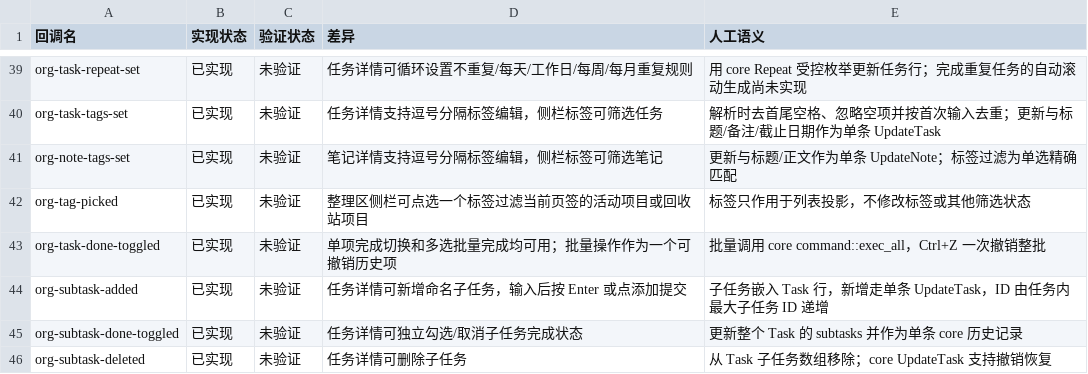
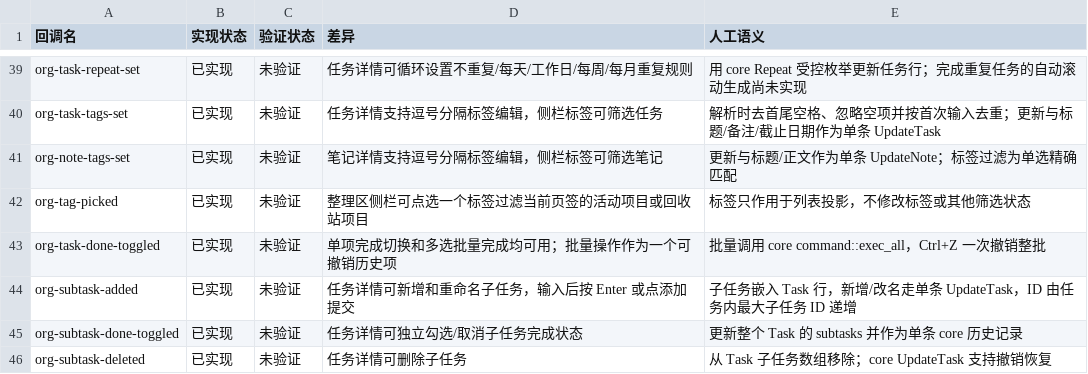
Before and after one commit to PT123123/quire-gpui, a CSV file: docs/PARITY-SEMANTICS.csv, drawn as a sheet; only a part is shown, gaps mark what is left out.

```diff
--- a/docs/PARITY-SEMANTICS.csv
+++ b/docs/PARITY-SEMANTICS.csv
@@ -43,3 +43,3 @@
 "org-task-done-toggled","已实现","未验证","单项完成切换和多选批量完成均可用；批量操作作为一个可撤销历史项","批量调用 core command::exec_all，Ctrl+Z 一次撤销整批"
-"org-subtask-added","已实现","未验证","任务详情可新增命名子任务，输入后按 Enter 或点添加提交","子任务嵌入 Task 行，新增走单条 UpdateTask，ID 由任务内最大子任务 ID 递增"
+"org-subtask-added","已实现","未验证","任务详情可新增和重命名子任务，输入后按 Enter 或点添加提交","子任务嵌入 Task 行，新增/改名走单条 UpdateTask，ID 由任务内最大子任务 ID 递增"
 "org-subtask-done-toggled","已实现","未验证","任务详情可独立勾选/取消子任务完成状态","更新整个 Task 的 subtasks 并作为单条 core 历史记录"
```
Also changed, not shown: docs/PARITY.csv, 4 other files.
